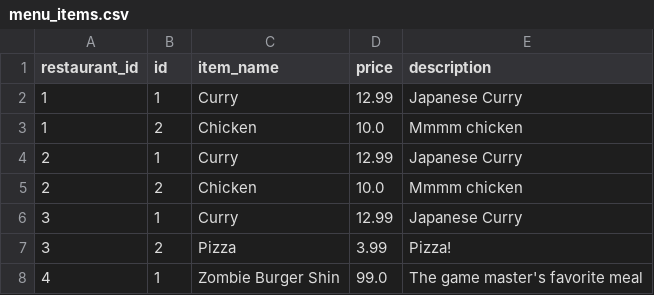
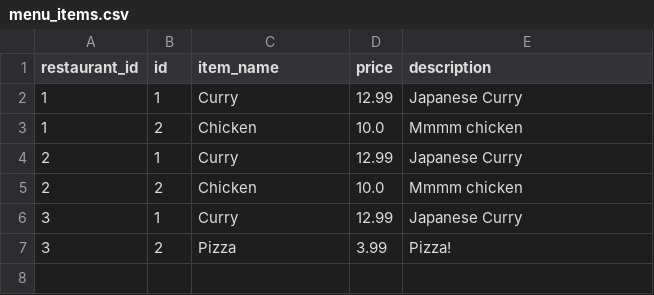
Before and after one commit to Moop3334/cosc-310-project, a CSV file: project/backend/app/data/menu_items.csv, drawn as a sheet.

```diff
--- a/project/backend/app/data/menu_items.csv
+++ b/project/backend/app/data/menu_items.csv
@@ -7,2 +7 @@ restaurant_id,id,item_name,price,description
 3,2,Pizza,3.99,Pizza!
-4,1,Zombie Burger Shin,99.0,The game master's favorite meal
```
Also changed, not shown: project/backend/app/data/restaurants.csv.
